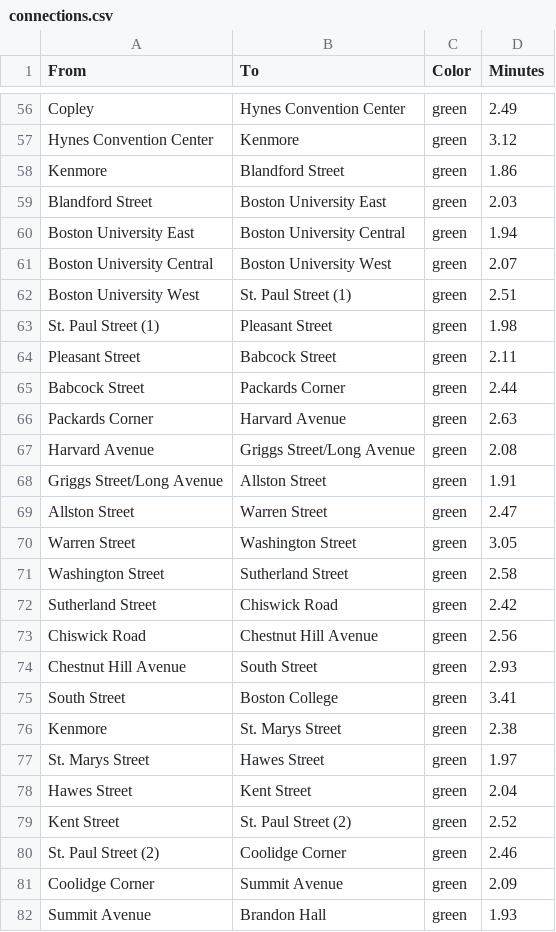
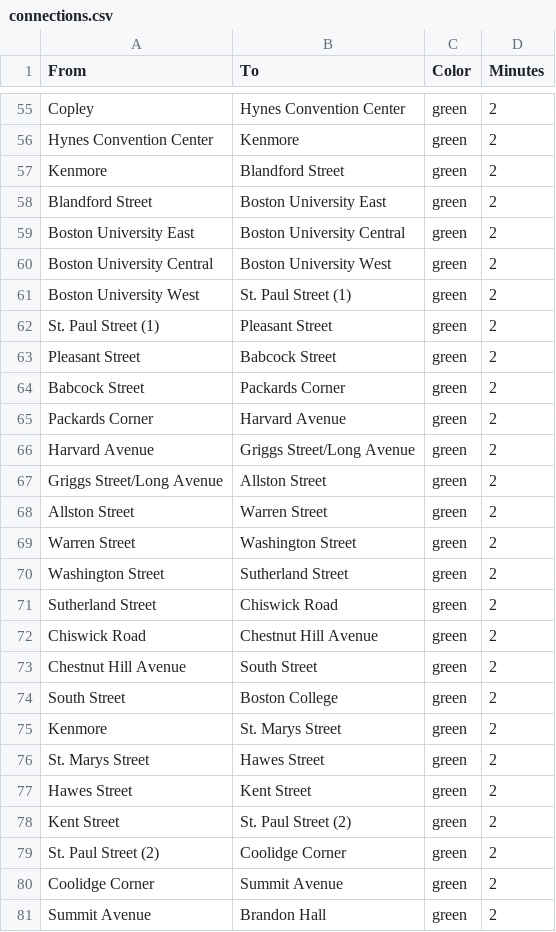
Before and after one commit to MitulNakrani003/DS5110IDMP-Project, a CSV file: connections.csv, drawn as a sheet; only a part is shown, gaps mark what is left out; addresses are those after the commit; the diff covers the shown part only; the diff names each change by its address in the sheet, - before the commit and + after, or states it on an @@ line.

```diff
--- a/connections.csv
+++ b/connections.csv
-D55 (Minutes): 2.49
+D55 (Minutes): 2
-D56 (Minutes): 3.12
+D56 (Minutes): 2
-D57 (Minutes): 1.86
+D57 (Minutes): 2
-D58 (Minutes): 2.03
+D58 (Minutes): 2
-D59 (Minutes): 1.94
+D59 (Minutes): 2
-D60 (Minutes): 2.07
+D60 (Minutes): 2
-D61 (Minutes): 2.51
+D61 (Minutes): 2
-D62 (Minutes): 1.98
+D62 (Minutes): 2
-D63 (Minutes): 2.11
+D63 (Minutes): 2
-D64 (Minutes): 2.44
+D64 (Minutes): 2
-D65 (Minutes): 2.63
+D65 (Minutes): 2
-D66 (Minutes): 2.08
+D66 (Minutes): 2
-D67 (Minutes): 1.91
+D67 (Minutes): 2
-D68 (Minutes): 2.47
+D68 (Minutes): 2
-D69 (Minutes): 3.05
+D69 (Minutes): 2
-D70 (Minutes): 2.58
+D70 (Minutes): 2
-D71 (Minutes): 2.42
+D71 (Minutes): 2
-D72 (Minutes): 2.56
+D72 (Minutes): 2
-D73 (Minutes): 2.93
+D73 (Minutes): 2
-D74 (Minutes): 3.41
+D74 (Minutes): 2
-D75 (Minutes): 2.38
+D75 (Minutes): 2
-D76 (Minutes): 1.97
+D76 (Minutes): 2
-D77 (Minutes): 2.04
+D77 (Minutes): 2
-D78 (Minutes): 2.52
+D78 (Minutes): 2
-D79 (Minutes): 2.46
+D79 (Minutes): 2
-D80 (Minutes): 2.09
+D80 (Minutes): 2
-D81 (Minutes): 1.93
+D81 (Minutes): 2
```
Also changed, not shown: 1 removed row and 94 edited cells elsewhere in this file, 1 other file.
